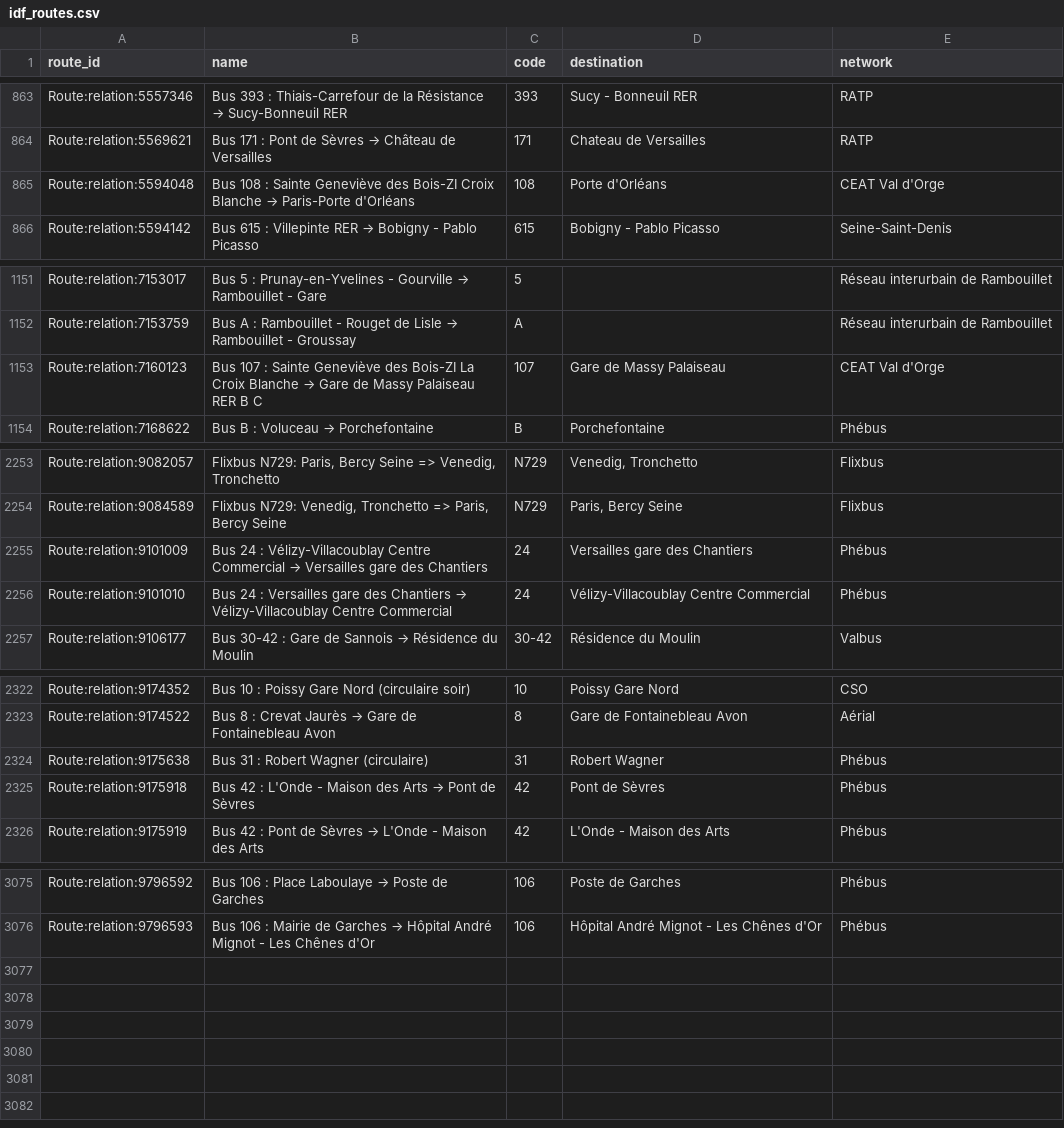
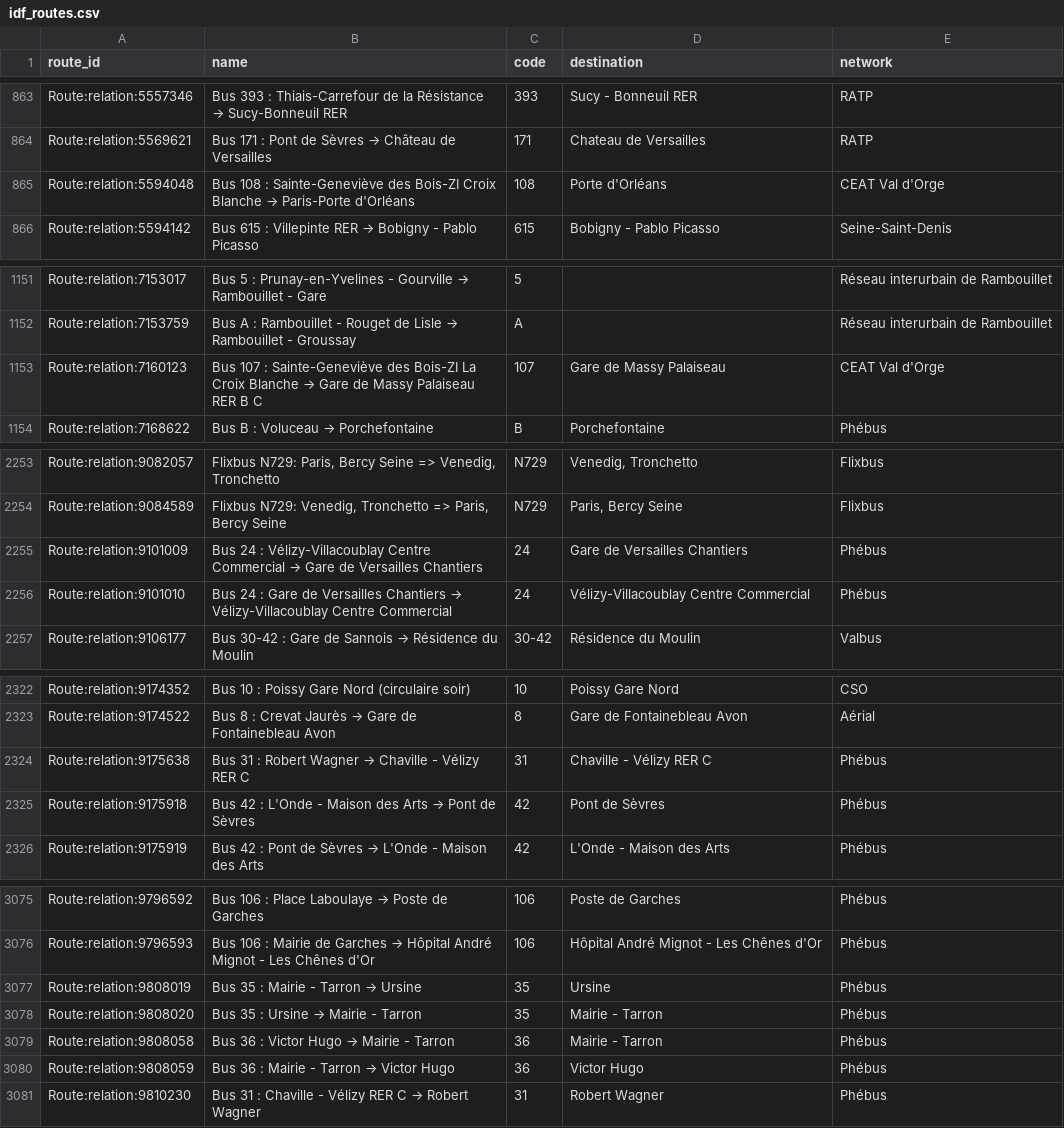
Before and after one commit to Jungle-Bus/ref-fr-STIF, a CSV file: data/idf_routes.csv, drawn as a sheet; only a part is shown, gaps mark what is left out; the diff covers the shown part only.

```diff
--- a/data/idf_routes.csv
+++ b/data/idf_routes.csv
@@ -864,3 +864,3 @@ Route:relation:5557346,Bus 393 : Thiais-Carrefour de la Résistance → Sucy-Bon
 Route:relation:5569621,Bus 171 : Pont de Sèvres → Château de Versailles,171,Chateau de Versailles,RATP
-Route:relation:5594048,Bus 108 : Sainte Geneviève des Bois-ZI Croix Blanche → Paris-Porte d'Orléans,108,Porte d'Orléans,CEAT Val d'Orge
+Route:relation:5594048,Bus 108 : Sainte-Geneviève des Bois-ZI Croix Blanche → Paris-Porte d'Orléans,108,Porte d'Orléans,CEAT Val d'Orge
 Route:relation:5594142,Bus 615 : Villepinte RER → Bobigny - Pablo Picasso,615,Bobigny - Pablo Picasso,Seine-Saint-Denis
@@ -1152,3 +1152,3 @@ Route:relation:7153017,Bus 5 : Prunay-en-Yvelines - Gourville → Rambouillet -
 Route:relation:7153759,Bus A : Rambouillet - Rouget de Lisle → Rambouillet - Groussay,A,,Réseau interurbain de Rambouillet
-Route:relation:7160123,Bus 107 : Sainte Geneviève des Bois-ZI La Croix Blanche → Gare de Massy Palaiseau RER B C,107,Gare de Massy Palaiseau,CEAT Val d'Orge
+Route:relation:7160123,Bus 107 : Sainte-Geneviève des Bois-ZI La Croix Blanche → Gare de Massy Palaiseau RER B C,107,Gare de Massy Palaiseau,CEAT Val d'Orge
 Route:relation:7168622,Bus B : Voluceau → Porchefontaine,B,Porchefontaine,Phébus
@@ -2254,4 +2254,4 @@ Route:relation:9082057,"Flixbus N729: Paris, Bercy Seine => Venedig, Tronchetto"
 Route:relation:9084589,"Flixbus N729: Venedig, Tronchetto => Paris, Bercy Seine",N729,"Paris, Bercy Seine",Flixbus
-Route:relation:9101009,Bus 24 : Vélizy-Villacoublay Centre Commercial → Versailles gare des Chantiers,24,Versailles gare des Chantiers,Phébus
-Route:relation:9101010,Bus 24 : Versailles gare des Chantiers → Vélizy-Villacoublay Centre Commercial,24,Vélizy-Villacoublay Centre Commercial,Phébus
+Route:relation:9101009,Bus 24 : Vélizy-Villacoublay Centre Commercial → Gare de Versailles Chantiers,24,Gare de Versailles Chantiers,Phébus
+Route:relation:9101010,Bus 24 : Gare de Versailles Chantiers → Vélizy-Villacoublay Centre Commercial,24,Vélizy-Villacoublay Centre Commercial,Phébus
 Route:relation:9106177,Bus 30-42 : Gare de Sannois → Résidence du Moulin,30-42,Résidence du Moulin,Valbus
@@ -2323,3 +2323,3 @@ Route:relation:9174352,Bus 10 : Poissy Gare Nord (circulaire soir),10,Poissy Gar
 Route:relation:9174522,Bus 8 : Crevat Jaurès → Gare de Fontainebleau Avon,8,Gare de Fontainebleau Avon,Aérial
-Route:relation:9175638,Bus 31 : Robert Wagner (circulaire),31,Robert Wagner,Phébus
+Route:relation:9175638,Bus 31 : Robert Wagner → Chaville - Vélizy RER C,31,Chaville - Vélizy RER C,Phébus
 Route:relation:9175918,Bus 42 : L'Onde - Maison des Arts → Pont de Sèvres,42,Pont de Sèvres,Phébus
@@ -3076 +3076,6 @@ Route:relation:9796592,Bus 106 : Place Laboulaye → Poste de Garches,106,Poste
 Route:relation:9796593,Bus 106 : Mairie de Garches → Hôpital André Mignot - Les Chênes d'Or,106,Hôpital André Mignot - Les Chênes d'Or,Phébus
+Route:relation:9808019,Bus 35 : Mairie - Tarron → Ursine,35,Ursine,Phébus
+Route:relation:9808020,Bus 35 : Ursine → Mairie - Tarron,35,Mairie - Tarron,Phébus
+Route:relation:9808058,Bus 36 : Victor Hugo → Mairie - Tarron,36,Mairie - Tarron,Phébus
+Route:relation:9808059,Bus 36 : Mairie - Tarron → Victor Hugo,36,Victor Hugo,Phébus
+Route:relation:9810230,Bus 31 : Chaville - Vélizy RER C → Robert Wagner,31,Robert Wagner,Phébus
```
Also changed, not shown: 1 edited cell elsewhere in this file, data/lignes.csv, data/osmose_relations_with_coord.csv, 3 other files.
